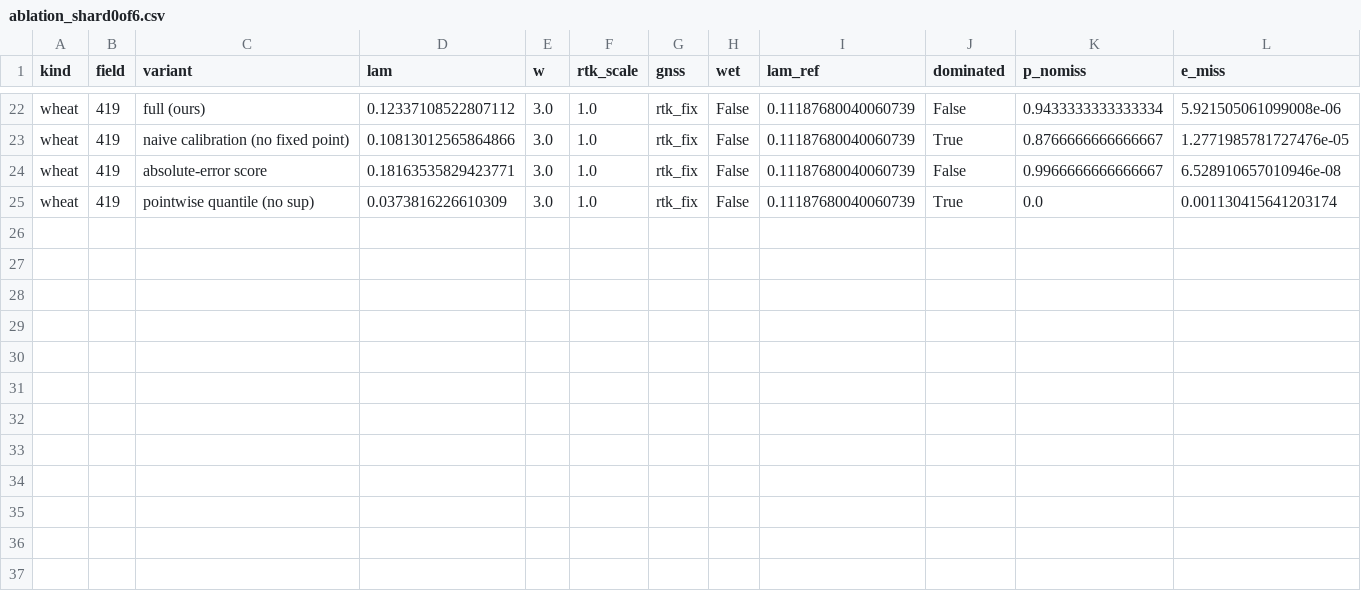
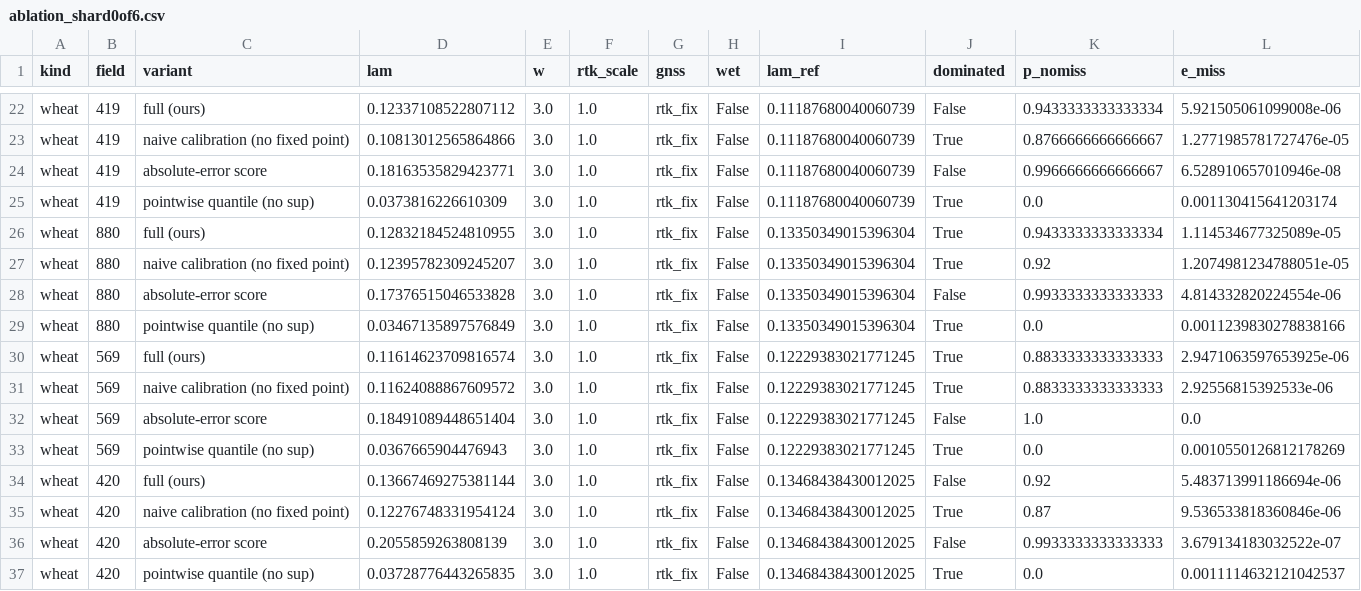
Before and after one commit to michaeln2026j-ops/11111, a CSV file: results/ablation_shard0of6.csv, drawn as a sheet; only a part is shown, gaps mark what is left out; rows hold the shown columns only; the diff names each change by its address in the sheet, - before the commit and + after, or states it on an @@ line.

```diff
--- a/results/ablation_shard0of6.csv
+++ b/results/ablation_shard0of6.csv
+row 26: wheat | 880 | full (ours) | 0.12832184524810955 | 3.0 | 1.0 | rtk_fix | False | 0.13350349015396304 | True | 0.9433333333333334 | 1.114534677325089e-05
+row 27: wheat | 880 | naive calibration (no fixed point) | 0.12395782309245207 | 3.0 | 1.0 | rtk_fix | False | 0.13350349015396304 | True | 0.92 | 1.2074981234788051e-05
+row 28: wheat | 880 | absolute-error score | 0.17376515046533828 | 3.0 | 1.0 | rtk_fix | False | 0.13350349015396304 | False | 0.9933333333333333 | 4.814332820224554e-06
+row 29: wheat | 880 | pointwise quantile (no sup) | 0.03467135897576849 | 3.0 | 1.0 | rtk_fix | False | 0.13350349015396304 | True | 0.0 | 0.0011239830278838166
+row 30: wheat | 569 | full (ours) | 0.11614623709816574 | 3.0 | 1.0 | rtk_fix | False | 0.12229383021771245 | True | 0.8833333333333333 | 2.9471063597653925e-06
+row 31: wheat | 569 | naive calibration (no fixed point) | 0.11624088867609572 | 3.0 | 1.0 | rtk_fix | False | 0.12229383021771245 | True | 0.8833333333333333 | 2.92556815392533e-06
+row 32: wheat | 569 | absolute-error score | 0.18491089448651404 | 3.0 | 1.0 | rtk_fix | False | 0.12229383021771245 | False | 1.0 | 0.0
+row 33: wheat | 569 | pointwise quantile (no sup) | 0.0367665904476943 | 3.0 | 1.0 | rtk_fix | False | 0.12229383021771245 | True | 0.0 | 0.0010550126812178269
+row 34: wheat | 420 | full (ours) | 0.13667469275381144 | 3.0 | 1.0 | rtk_fix | False | 0.13468438430012025 | False | 0.92 | 5.483713991186694e-06
+row 35: wheat | 420 | naive calibration (no fixed point) | 0.12276748331954124 | 3.0 | 1.0 | rtk_fix | False | 0.13468438430012025 | True | 0.87 | 9.536533818360846e-06
+row 36: wheat | 420 | absolute-error score | 0.2055859263808139 | 3.0 | 1.0 | rtk_fix | False | 0.13468438430012025 | False | 0.9933333333333333 | 3.679134183032522e-07
+row 37: wheat | 420 | pointwise quantile (no sup) | 0.03728776443265835 | 3.0 | 1.0 | rtk_fix | False | 0.13468438430012025 | True | 0.0 | 0.0011114632121042537
```
Also changed, not shown: results/ablation_shard1of6.csv, results/ablation_shard2of6.csv, 26 other files.
